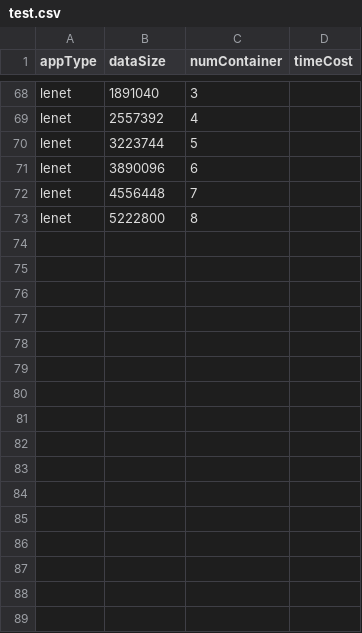
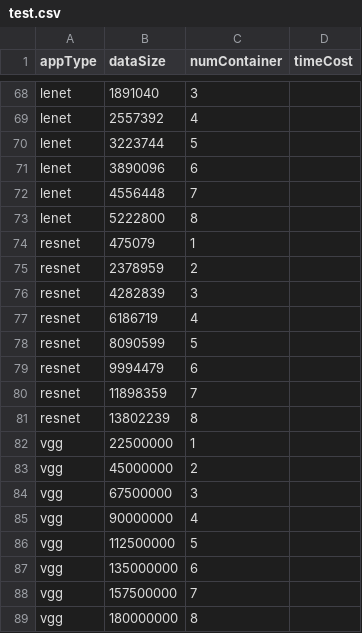
Before and after one commit to snowzifeng/sparkenv, a CSV file: test.csv, drawn as a sheet; only a part is shown, gaps mark what is left out; the diff names each change by its address in the sheet, - before the commit and + after, or states it on an @@ line.

Commit message:
Add workloads

```diff
--- a/test.csv
+++ b/test.csv
+row 74: resnet | 475079 | 1
+row 75: resnet | 2378959 | 2
+row 76: resnet | 4282839 | 3
+row 77: resnet | 6186719 | 4
+row 78: resnet | 8090599 | 5
+row 79: resnet | 9994479 | 6
+row 80: resnet | 11898359 | 7
+row 81: resnet | 13802239 | 8
+row 82: vgg | 22500000 | 1
+row 83: vgg | 45000000 | 2
+row 84: vgg | 67500000 | 3
+row 85: vgg | 90000000 | 4
+row 86: vgg | 112500000 | 5
+row 87: vgg | 135000000 | 6
+row 88: vgg | 157500000 | 7
+row 89: vgg | 180000000 | 8
```
